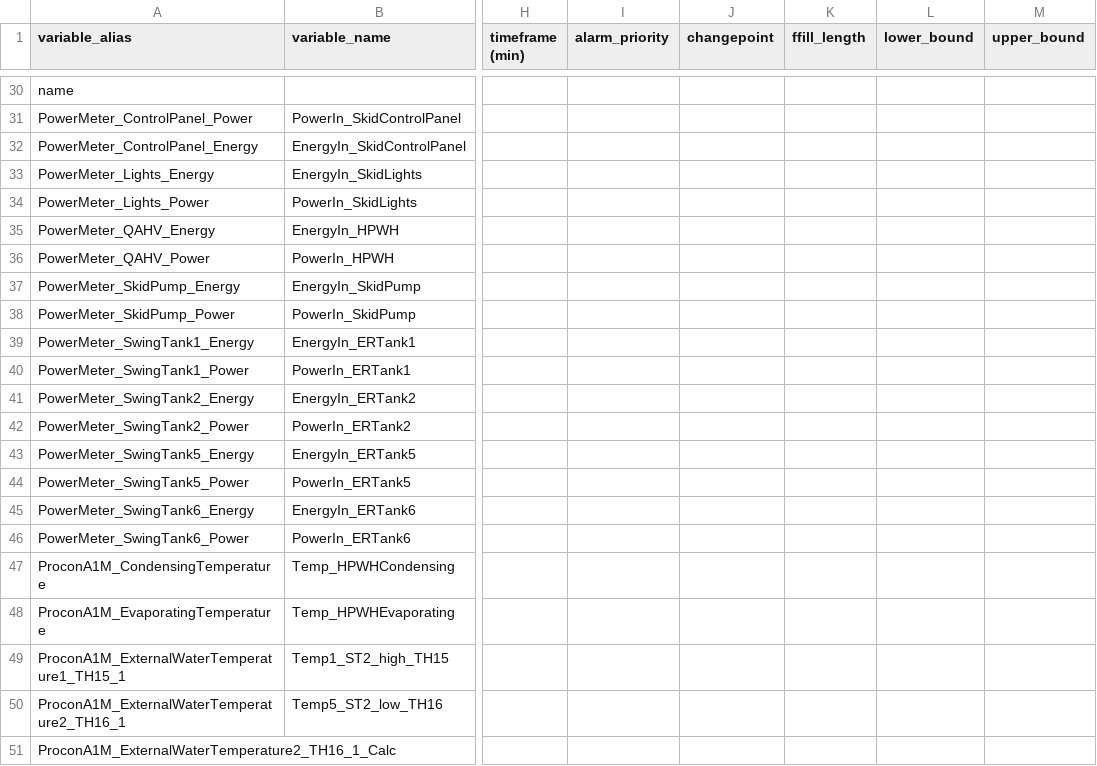
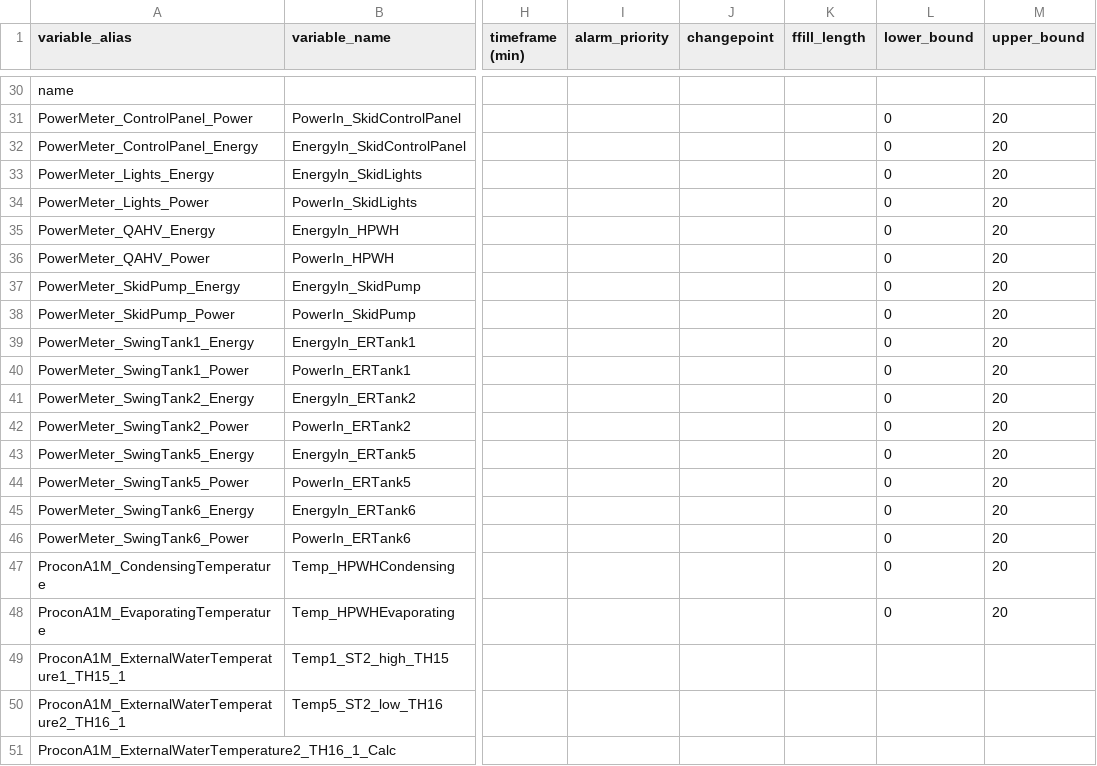
Before and after one commit to EcotopeResearch/DataPipelinePackage, a CSV file: input/Variable_Names.csv, drawn as a sheet; only a part is shown, gaps mark what is left out; the diff covers the shown part only; the diff names each change by its address in the sheet, - before the commit and + after, or states it on an @@ line.

```diff
--- a/input/Variable_Names.csv
+++ b/input/Variable_Names.csv
-L31:L48 (lower_bound): (empty)
+L31:L48 (lower_bound): 0
-M31:M48 (upper_bound): (empty)
+M31:M48 (upper_bound): 20
```
Also changed, not shown: 46 edited cells elsewhere in this file, 1 other file.
